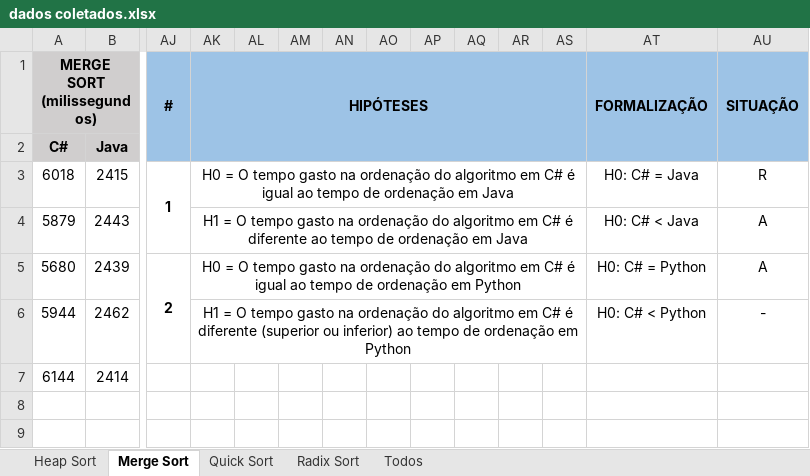
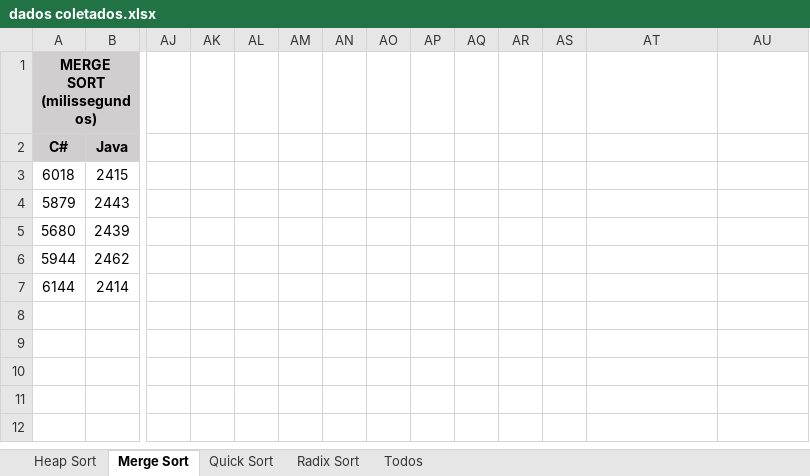
Before and after one commit to leomarcamargo/experimento-algoritmos-ordenacao, an Excel workbook: arquivos/dados coletados.xlsx, sheet Merge Sort, drawn as a sheet; only a part is shown, gaps mark what is left out; the shorter side is filled out with more unchanged rows; values as stored, in another font and other column widths than the file's, no borders; the diff names each change by its address in the sheet, - before the commit and + after, or states it on an @@ line.

```diff
--- a/arquivos/dados coletados.xlsx (sheet Merge Sort)
+++ b/arquivos/dados coletados.xlsx (sheet Merge Sort)
-AJ1: #
+AJ1: (empty)
-AJ1:AU2 fill: #9DC3E6
+AJ1:AU2 fill: none
-AJ1:AJ2 merged
-AK1: HIPÓTESES
+AK1: (empty)
-AK1:AS2 merged
-AT1: FORMALIZAÇÃO
+AT1: (empty)
-AT1:AT2 merged
-AU1: SITUAÇÃO
+AU1: (empty)
-AU1:AU2 merged
-AJ3: 1
+AJ3: (empty)
-AJ3:AJ4 merged
-AK3: H0 = O tempo gasto na ordenação do algoritmo em C# é igual ao tempo de ordenação em Java
+AK3: (empty)
-AK3:AS3 merged
-AT3: H0: C# = Java
+AT3: (empty)
-AU3: R
+AU3: (empty)
-AK4: H1 = O tempo gasto na ordenação do algoritmo em C# é diferente ao tempo de ordenação em Java
+AK4: (empty)
-AK4:AS4 merged
-AT4: H0: C# < Java
+AT4: (empty)
-AU4:AU5: A
+AU4:AU5: (empty)
-AJ5: 2
+AJ5: (empty)
-AJ5:AJ6 merged
-AK5: H0 = O tempo gasto na ordenação do algoritmo em C# é igual ao tempo de ordenação em Python
+AK5: (empty)
-AK5:AS5 merged
-AT5: H0: C# = Python
+AT5: (empty)
-AK6: H1 = O tempo gasto na ordenação do algoritmo em C# é diferente (superior ou inferior) ao tempo de ordenação em Python
+AK6: (empty)
-AK6:AS6 merged
-AT6: H0: C# < Python
+AT6: (empty)
-AU6: -
+AU6: (empty)
```
Also changed, not shown: sheet Quick Sort, sheet Radix Sort, sheet Heap Sort, sheet Todos, formulas that keep their value.
